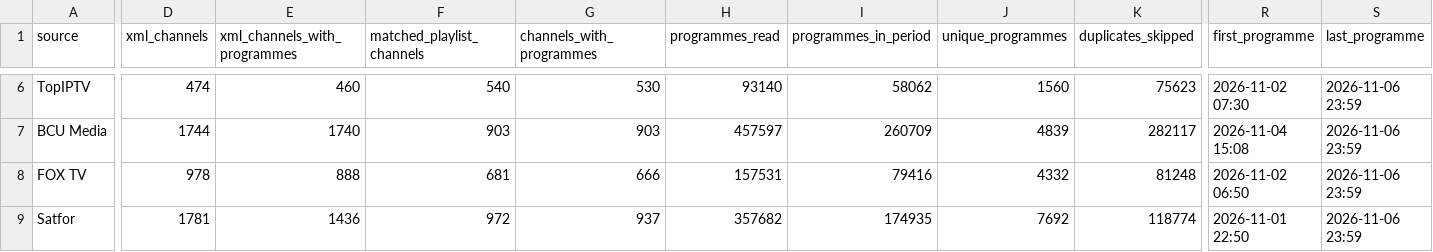
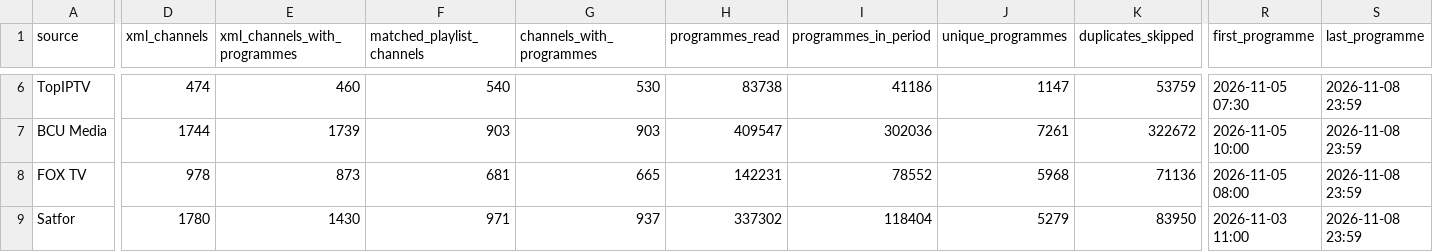
Before and after one commit to oleghkap/EPG-EDEM, a CSV file: coverage_report.csv, drawn as a sheet; only a part is shown, gaps mark what is left out; the diff covers the shown part only; the diff names each change by its address in the sheet, - before the commit and + after, or states it on an @@ line.

```diff
--- a/coverage_report.csv
+++ b/coverage_report.csv
-H6 (programmes_read): 93140
+H6 (programmes_read): 83738
-I6 (programmes_in_period): 58062
+I6 (programmes_in_period): 41186
-J6 (unique_programmes): 1560
+J6 (unique_programmes): 1147
-K6 (duplicates_skipped): 75623
+K6 (duplicates_skipped): 53759
-R6 (first_programme): 2026-11-02 07:30
+R6 (first_programme): 2026-11-05 07:30
-S6:S9 (last_programme): 2026-11-06 23:59
+S6:S9 (last_programme): 2026-11-08 23:59
-E7 (xml_channels_with_programmes): 1740
+E7 (xml_channels_with_programmes): 1739
-H7 (programmes_read): 457597
+H7 (programmes_read): 409547
-I7 (programmes_in_period): 260709
+I7 (programmes_in_period): 302036
-J7 (unique_programmes): 4839
+J7 (unique_programmes): 7261
-K7 (duplicates_skipped): 282117
+K7 (duplicates_skipped): 322672
-R7 (first_programme): 2026-11-04 15:08
+R7 (first_programme): 2026-11-05 10:00
-E8 (xml_channels_with_programmes): 888
+E8 (xml_channels_with_programmes): 873
-G8 (channels_with_programmes): 666
+G8 (channels_with_programmes): 665
-H8 (programmes_read): 157531
+H8 (programmes_read): 142231
-I8 (programmes_in_period): 79416
+I8 (programmes_in_period): 78552
-J8 (unique_programmes): 4332
+J8 (unique_programmes): 5968
-K8 (duplicates_skipped): 81248
+K8 (duplicates_skipped): 71136
-R8 (first_programme): 2026-11-02 06:50
+R8 (first_programme): 2026-11-05 08:00
-D9 (xml_channels): 1781
+D9 (xml_channels): 1780
-E9 (xml_channels_with_programmes): 1436
+E9 (xml_channels_with_programmes): 1430
-F9 (matched_playlist_channels): 972
+F9 (matched_playlist_channels): 971
-H9 (programmes_read): 357682
+H9 (programmes_read): 337302
-I9 (programmes_in_period): 174935
+I9 (programmes_in_period): 118404
-J9 (unique_programmes): 7692
+J9 (unique_programmes): 5279
-K9 (duplicates_skipped): 118774
+K9 (duplicates_skipped): 83950
-R9 (first_programme): 2026-11-01 22:50
+R9 (first_programme): 2026-11-03 11:00
```
Also changed, not shown: 42 edited cells elsewhere in this file, channel_coverage.csv, 1 other file.
